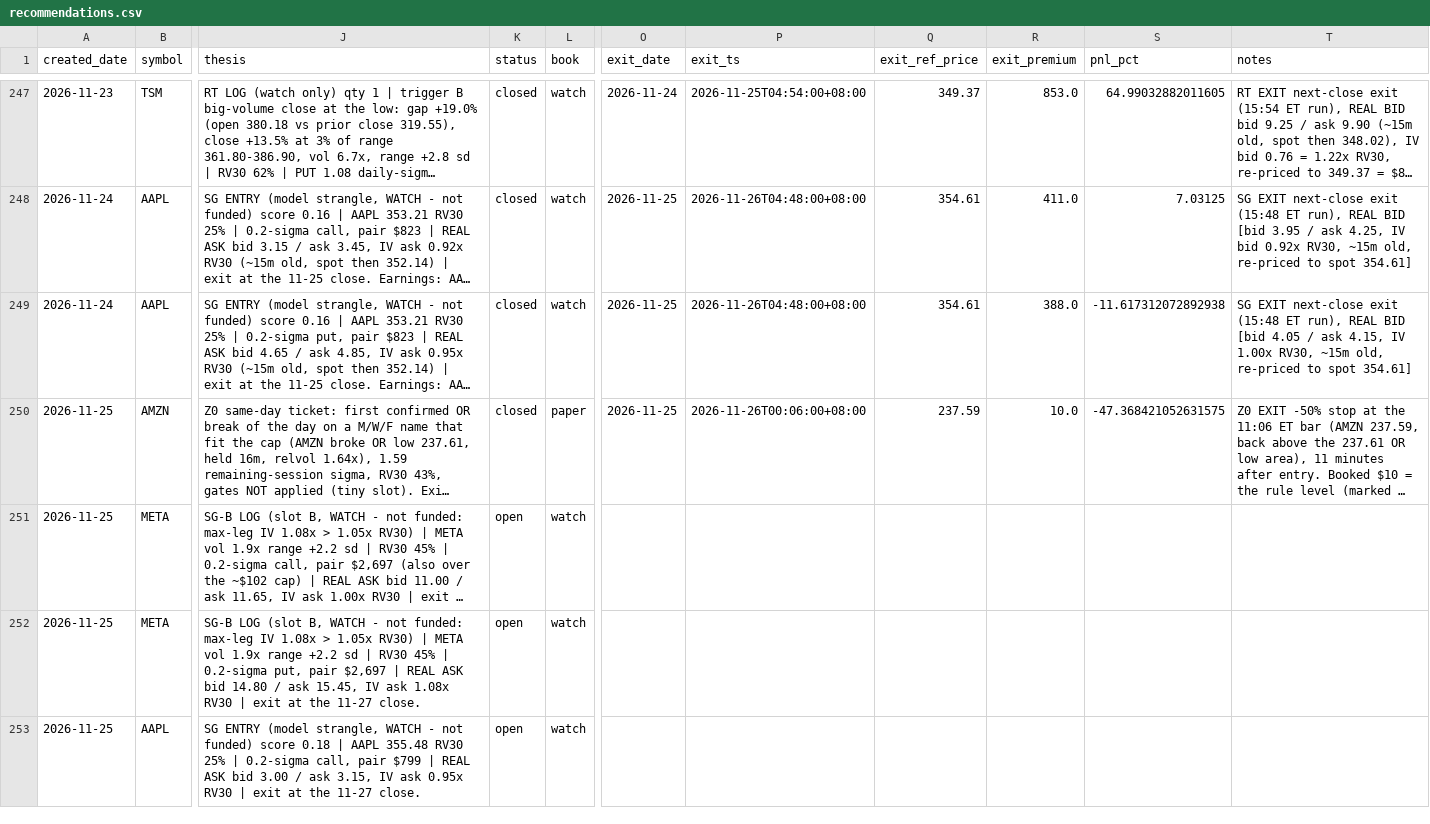
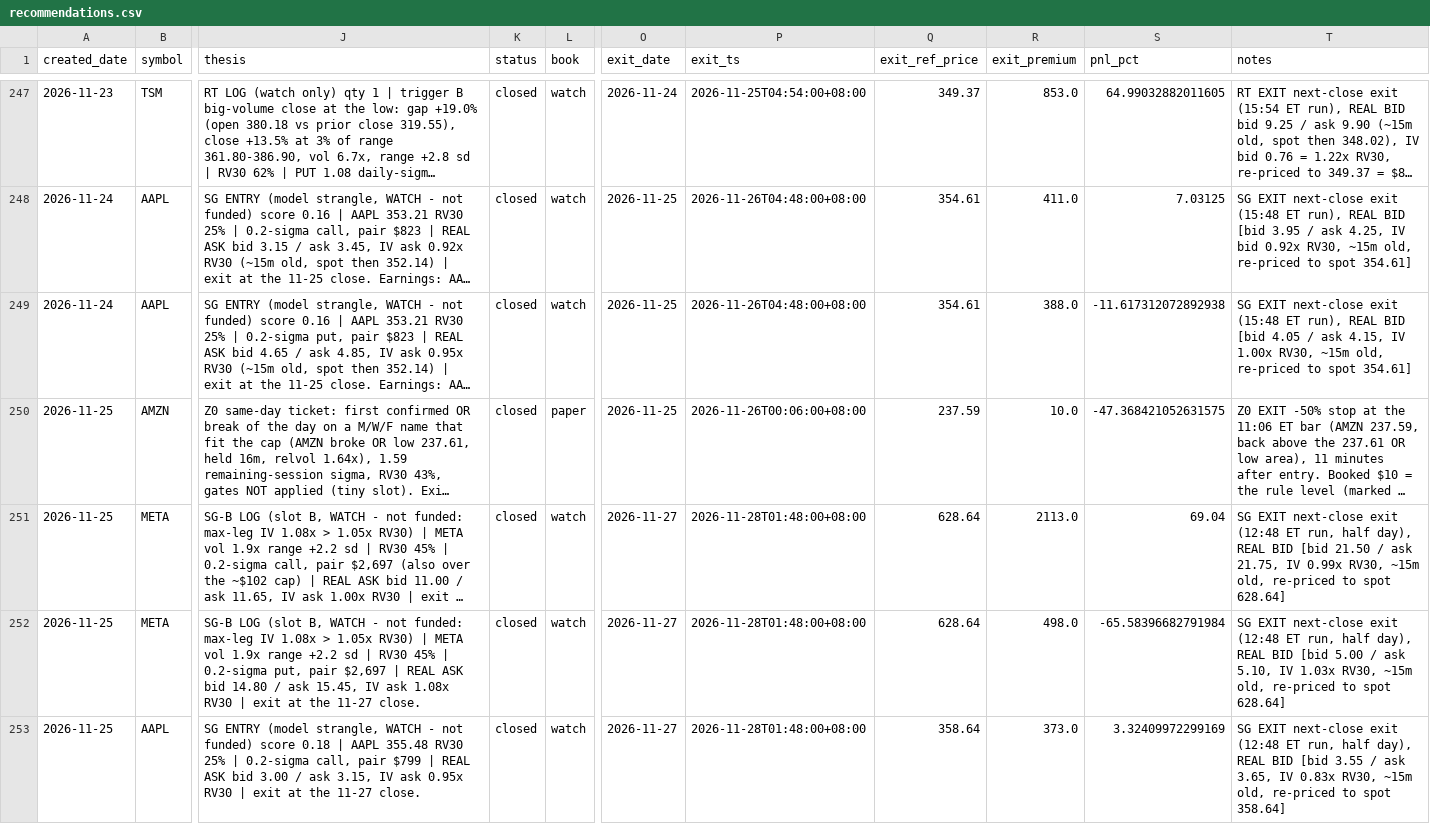
Before and after one commit to longansoju/options, a CSV file: data/recommendations.csv, drawn as a sheet; only a part is shown, gaps mark what is left out; long unchanged cells end in …; the diff covers the shown part only; the diff names each change by its address in the sheet, - before the commit and + after, or states it on an @@ line.

```diff
--- a/data/recommendations.csv
+++ b/data/recommendations.csv
-K251:K253 (status): open
+K251:K253 (status): closed
-O251:O253 (exit_date): (empty)
+O251:O253 (exit_date): 2026-11-27
-P251:P253 (exit_ts): (empty)
+P251:P253 (exit_ts): 2026-11-28T01:48:00+08:00
-Q251:Q252 (exit_ref_price): (empty)
+Q251:Q252 (exit_ref_price): 628.64
-R251 (exit_premium): (empty)
+R251 (exit_premium): 2113.0
-S251 (pnl_pct): (empty)
+S251 (pnl_pct): 69.04
-T251 (notes): (empty)
+T251 (notes): SG EXIT next-close exit (12:48 ET run, half day), REAL BID [bid 21.50 / ask 21.75, IV 0.99x RV30, ~15m old, re-priced to spot 628.64]
-R252 (exit_premium): (empty)
+R252 (exit_premium): 498.0
-S252 (pnl_pct): (empty)
+S252 (pnl_pct): -65.58396682791984
-T252 (notes): (empty)
+T252 (notes): SG EXIT next-close exit (12:48 ET run, half day), REAL BID [bid 5.00 / ask 5.10, IV 1.03x RV30, ~15m old, re-priced to spot 628.64]
-Q253 (exit_ref_price): (empty)
+Q253 (exit_ref_price): 358.64
-R253 (exit_premium): (empty)
+R253 (exit_premium): 373.0
-S253 (pnl_pct): (empty)
+S253 (pnl_pct): 3.32409972299169
-T253 (notes): (empty)
+T253 (notes): SG EXIT next-close exit (12:48 ET run, half day), REAL BID [bid 3.55 / ask 3.65, IV 0.83x RV30, ~15m old, re-priced to spot 358.64]
```
Also changed, not shown: 14 edited cells elsewhere in this file, data/quote_log.csv, 6 other files.
